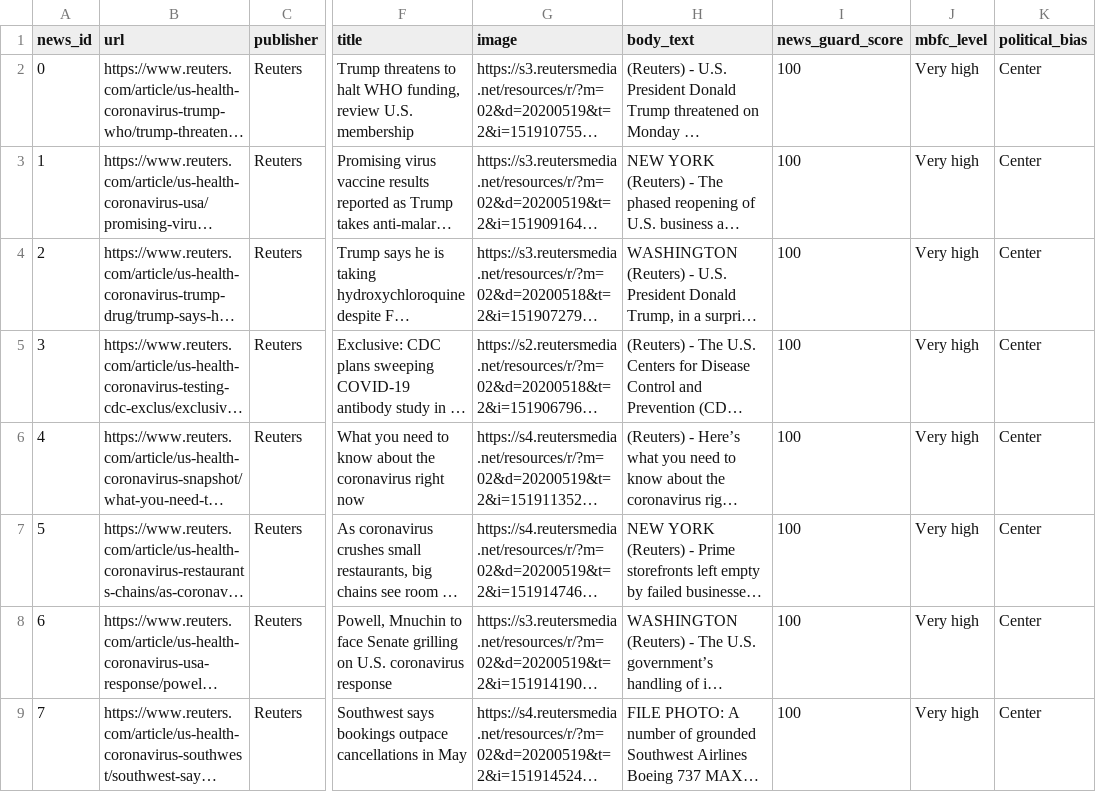
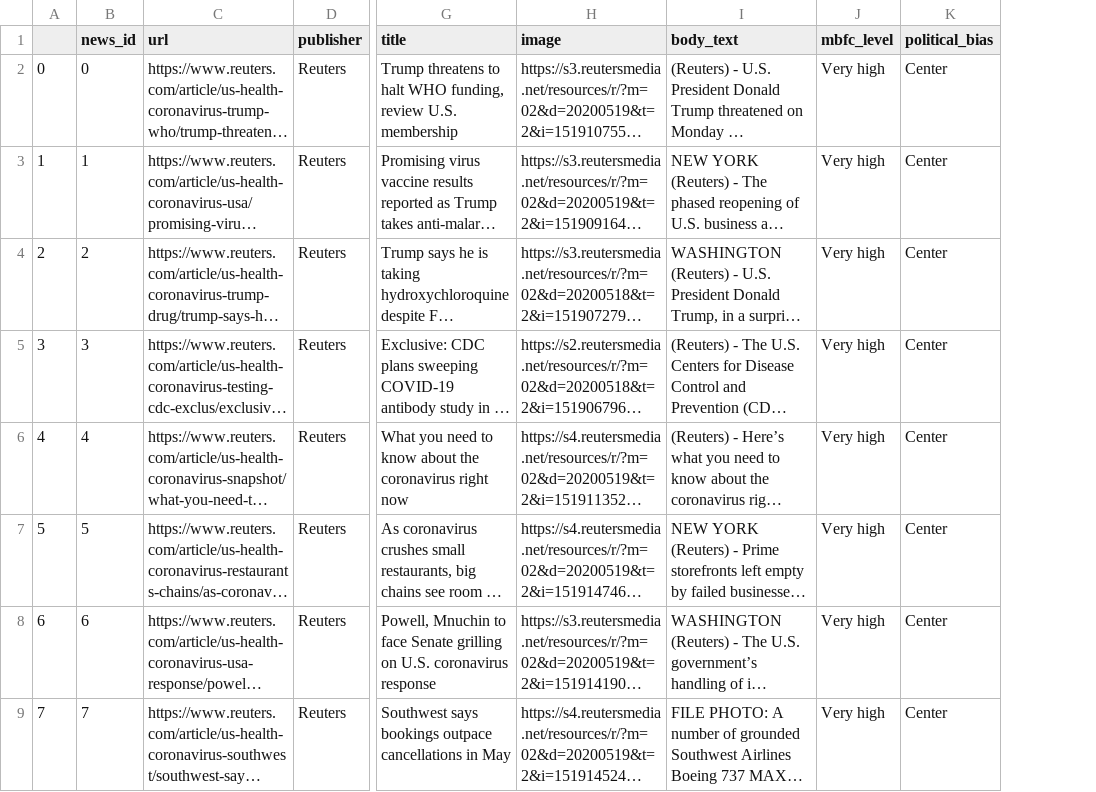
Before and after one commit to apurvamulay/ReCOVery, a CSV file: dataset/reliable/news-dataset-reuters.csv, drawn as a sheet; only a part is shown, gaps mark what is left out; long unchanged cells end in …; removed rows and columns are numbered as before the commit, all else as after; the diff names each change by its address in the sheet, - before the commit and + after, or states it on an @@ line.

```diff
--- a/dataset/reliable/news-dataset-reuters.csv
+++ b/dataset/reliable/news-dataset-reuters.csv
+column A, rows 2-9: 0 | 1 | 2 | 3 | 4 | 5 | 6 | 7
-column I (news_guard_score), rows 2-9: all 100
```
Also changed, not shown: dataset/reliable/news-dataset_business_insider.csv, dataset/reliable/news-dataset_cbs_news.csv, 19 other files.
